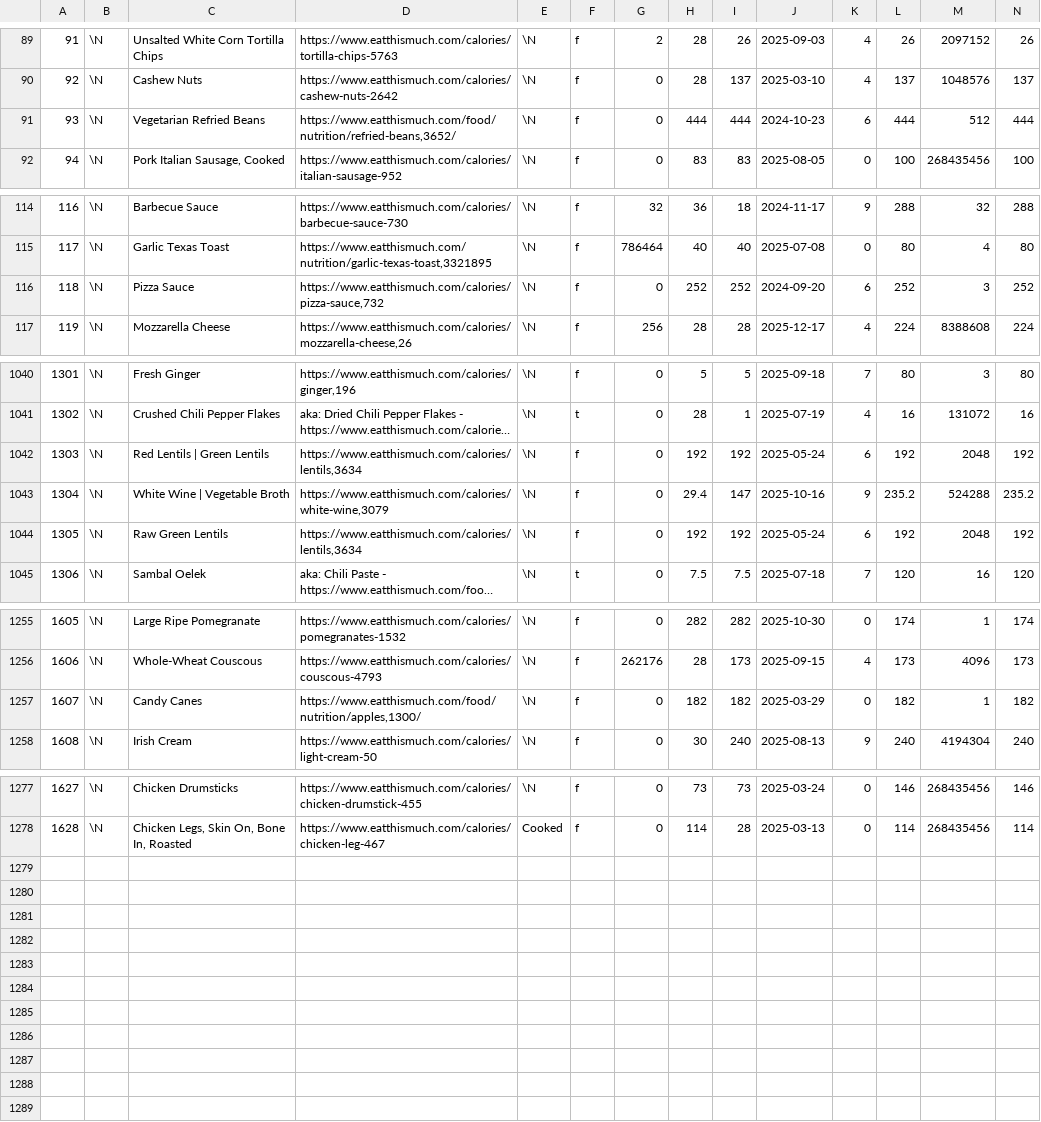
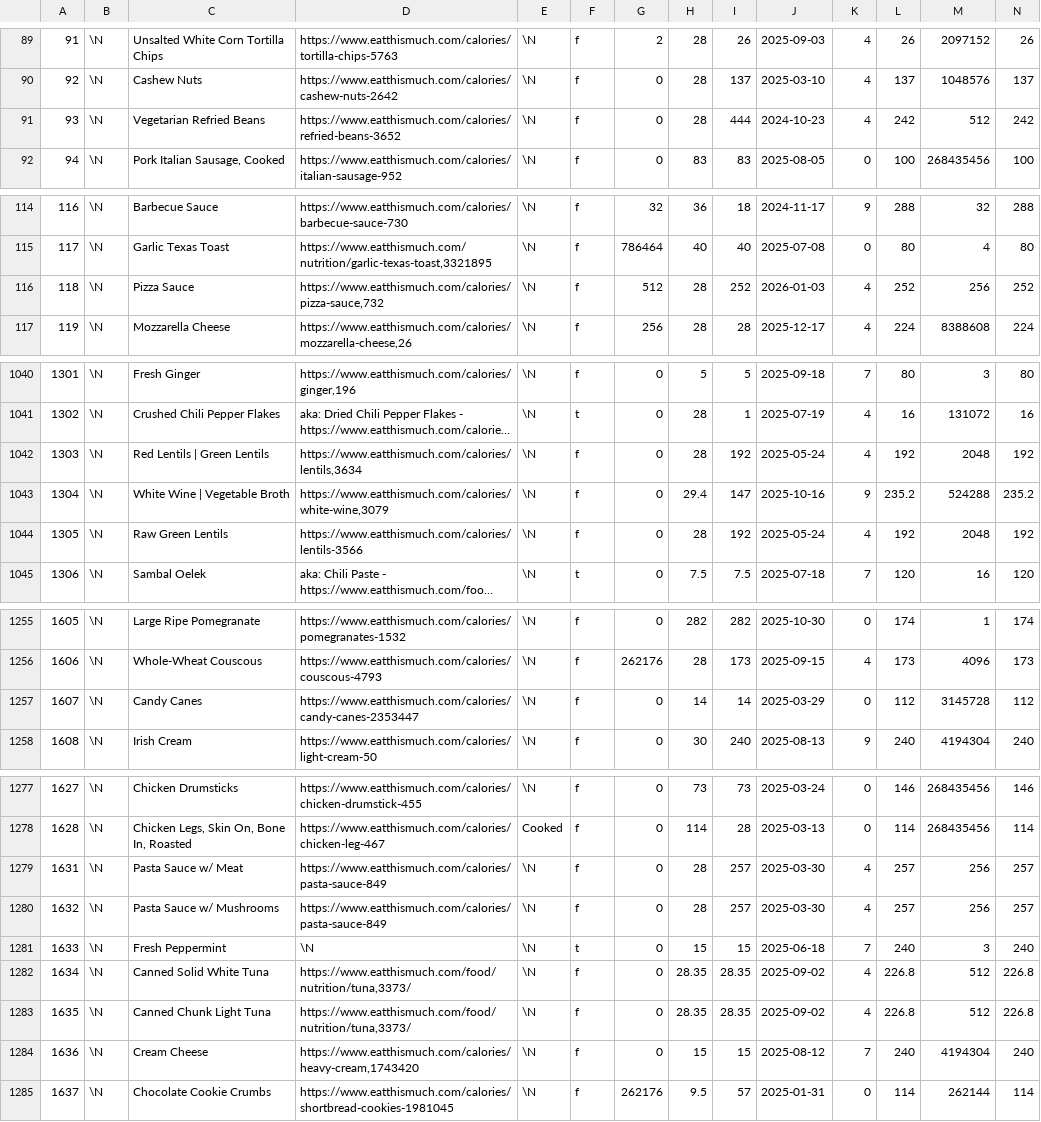
Before and after one commit to gscanlon21/a-feast-a-day, a CSV file: .backups/ingredients.csv, drawn as a sheet; only a part is shown, gaps mark what is left out; long unchanged cells end in …; the diff covers the shown part only; the diff names each change by its address in the sheet, - before the commit and + after, or states it on an @@ line.

Commit message:
feat: individual adjustable ingredients

```diff
--- a/.backups/ingredients.csv
+++ b/.backups/ingredients.csv
-D91: https://www.eatthismuch.com/food/nutrition/refried-beans,3652/
+D91: https://www.eatthismuch.com/calories/refried-beans-3652
-H91: 444
+H91: 28
-K91: 6
+K91: 4
-L91: 444
+L91: 242
-N91: 444
+N91: 242
-G116: 0
+G116: 512
-H116: 252
+H116: 28
-J116: 2024-09-20
+J116: 2026-01-03
-K116: 6
+K116: 4
-M116: 3
+M116: 256
-H1042: 192
+H1042: 28
-K1042: 6
+K1042: 4
-D1044: https://www.eatthismuch.com/calories/lentils,3634
+D1044: https://www.eatthismuch.com/calories/lentils-3566
-H1044: 192
+H1044: 28
-K1044: 6
+K1044: 4
-D1257: https://www.eatthismuch.com/food/nutrition/apples,1300/
+D1257: https://www.eatthismuch.com/calories/candy-canes-2353447
-H1257: 182
+H1257: 14
-I1257: 182
+I1257: 14
-L1257: 182
+L1257: 112
-M1257: 1
+M1257: 3145728
-N1257: 182
+N1257: 112
+row 1279: 1631 | \N | Pasta Sauce w/ Meat | https://www.eatthismuch.com/calories/pasta-sauce-849 | \N | f | 0 | 28 | 257 | 2025-03-30 | 4 | 257 | 256 | 257
+row 1280: 1632 | \N | Pasta Sauce w/ Mushrooms | https://www.eatthismuch.com/calories/pasta-sauce-849 | \N | f | 0 | 28 | 257 | 2025-03-30 | 4 | 257 | 256 | 257
+row 1281: 1633 | \N | Fresh Peppermint | \N | \N | t | 0 | 15 | 15 | 2025-06-18 | 7 | 240 | 3 | 240
+row 1282: 1634 | \N | Canned Solid White Tuna | https://www.eatthismuch.com/food/nutrition/tuna,3373/ | \N | f | 0 | 28.35 | 28.35 | 2025-09-02 | 4 | 226.8 | 512 | 226.8
+row 1283: 1635 | \N | Canned Chunk Light Tuna | https://www.eatthismuch.com/food/nutrition/tuna,3373/ | \N | f | 0 | 28.35 | 28.35 | 2025-09-02 | 4 | 226.8 | 512 | 226.8
+row 1284: 1636 | \N | Cream Cheese | https://www.eatthismuch.com/calories/heavy-cream,1743420 | \N | f | 0 | 15 | 15 | 2025-08-12 | 7 | 240 | 4194304 | 240
+row 1285: 1637 | \N | Chocolate Cookie Crumbs | https://www.eatthismuch.com/calories/shortbread-cookies-1981045 | \N | f | 262176 | 9.5 | 57 | 2025-01-31 | 0 | 114 | 262144 | 114
```
Also changed, not shown: 17 edited cells elsewhere in this file, .backups/recipes.csv, 9 other files.
